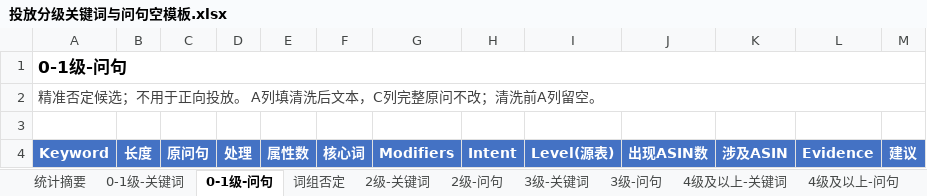
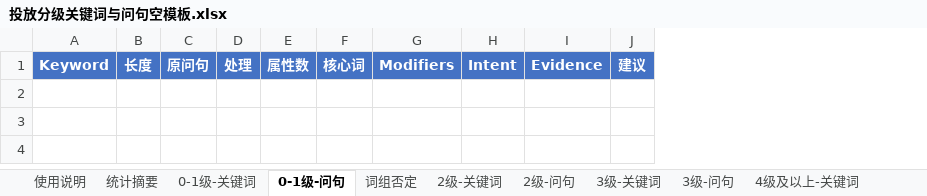
Before and after one commit to Yinglianchun/shici-listing-workflow, an Excel workbook: skills/listing-material-workflow/assets/投放分级关键词与问句空模板.xlsx, sheet 0-1级-问句, drawn as a sheet; values as stored, in another font and other column widths than the file's, no borders; table styles not drawn; removed rows and columns are numbered as before the commit, all else as after; the diff names each change by its address in the sheet, - before the commit and + after, or states it on an @@ line.

```diff
--- a/skills/listing-material-workflow/assets/投放分级关键词与问句空模板.xlsx (sheet 0-1级-问句)
+++ b/skills/listing-material-workflow/assets/投放分级关键词与问句空模板.xlsx (sheet 0-1级-问句)
+sheet tab: 使用说明
-column I, row 4: Level(源表)
-column J, row 4: 出现ASIN数
-column K, row 4: 涉及ASIN
-row 1: 0-1级-问句
-row 2: 精准否定候选；不用于正向投放。 A列填清洗后文本，C列完整原问不改；清洗前A列留空。
-row 3: (empty)
```
Also changed, not shown: sheet 0-1级-关键词, sheet 2级-关键词, sheet 3级-关键词, sheet 4级及以上-关键词, sheet 2级-问句, sheet 3级-问句, 8 more sheets, skills/listing-material-workflow/assets/本品资料与页面改动建议空模板.xlsx, templates/ASIN_日期_流程模板/ASIN_日期_投放分级关键词与问句空模板.xlsx, 36 other files.
